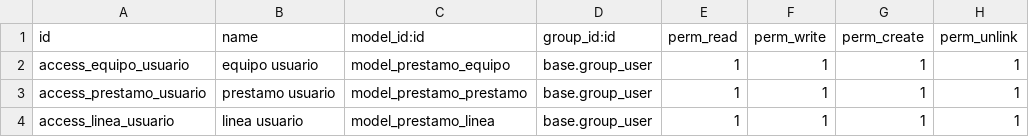
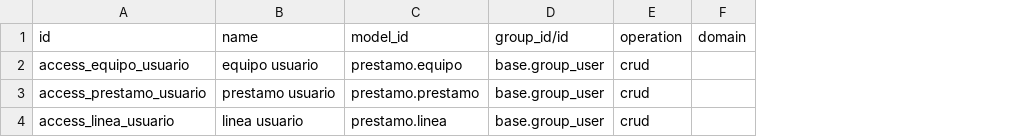
Before and after one commit to vm08012005diaz-commits/practica_prestamos, a CSV file: prestamo_unicah/security/ir.access.csv, drawn as a sheet; removed rows and columns are numbered as before the commit, all else as after; the diff names each change by its address in the sheet, - before the commit and + after, or states it on an @@ line.

Commit message:
Adaptar permisos al formato de Odoo 20

```diff
--- a/prestamo_unicah/security/ir.access.csv
+++ b/prestamo_unicah/security/ir.access.csv
-column C (model_id:id), rows 2-4: model_prestamo_equipo | model_prestamo_prestamo | model_prestamo_linea
+column C (model_id), rows 2-4: prestamo.equipo | prestamo.prestamo | prestamo.linea
-column E (perm_read), rows 2-4: all 1
-column F (perm_write), rows 2-4: all 1
-column G (perm_create), rows 2-4: all 1
-column H (perm_unlink), rows 2-4: all 1
+column E (operation), rows 2-4: all crud
+column F (domain), empty
-D1: group_id:id
+D1: group_id/id
```
